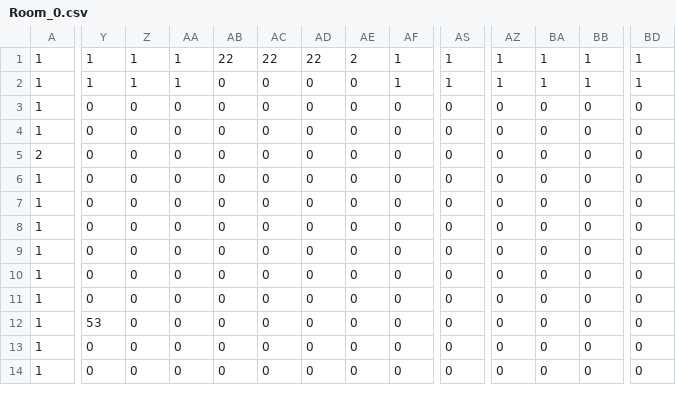
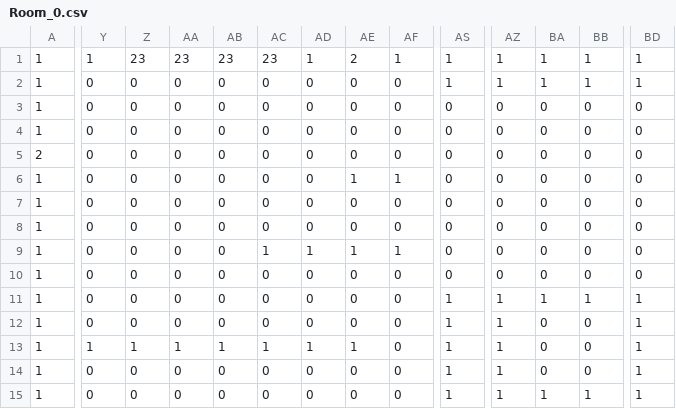
Before and after one commit to kuroyan560/DragKnockFight, a CSV file: resource/IntoTheAbyss/MapChipData/Stage0/Room_0.csv, drawn as a sheet; only a part is shown, gaps mark what is left out; addresses are those after the commit; rows hold the shown columns only; the diff covers the shown part only; the diff names each change by its address in the sheet, - before the commit and + after, or states it on an @@ line.

```diff
--- a/resource/IntoTheAbyss/MapChipData/Stage0/Room_0.csv
+++ b/resource/IntoTheAbyss/MapChipData/Stage0/Room_0.csv
-Z1: 1
+Z1: 23
-AA1: 1
+AA1: 23
-AB1: 22
+AB1: 23
-AC1: 22
+AC1: 23
-AD1: 22
+AD1: 1
-Y2: 1
+Y2: 0
-Z2: 1
+Z2: 0
-AA2: 1
+AA2: 0
-AF2: 1
+AF2: 0
-AE6: 0
+AE6: 1
-AF6: 0
+AF6: 1
+row 9: 1 | 0 | 0 | 0 | 0 | 1 | 1 | 1 | 1 | 0 | 0 | 0 | 0 | 0
-AS11:AS15: 0
+AS11:AS15: 1
-AZ11:AZ15: 0
+AZ11:AZ15: 1
-BA11: 0
+BA11: 1
-BB11: 0
+BB11: 1
-BD11:BD15: 0
+BD11:BD15: 1
-Y13: 53
+Y13: 1
-Z13: 0
+Z13: 1
-AA13: 0
+AA13: 1
-AB13: 0
+AB13: 1
-AC13: 0
+AC13: 1
-AD13: 0
+AD13: 1
-AE13: 0
+AE13: 1
-BA15: 0
+BA15: 1
-BB15: 0
+BB15: 1
```
Also changed, not shown: 1 removed row and 34 edited cells elsewhere in this file, resource/IntoTheAbyss/MapChipData/Stage0/Room_1.csv, 2 other files.
